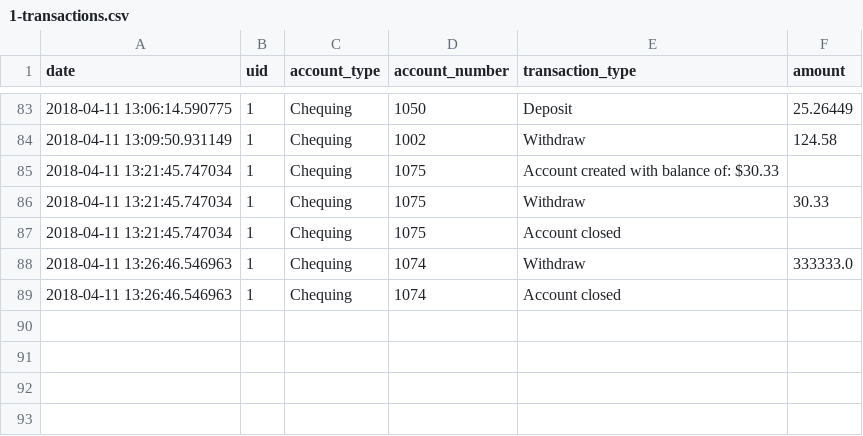
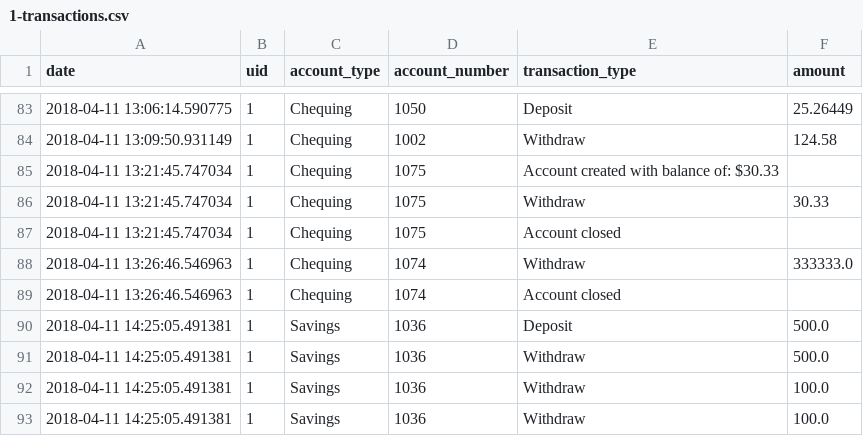
Before and after one commit to robertjanzen/acit-2515, a CSV file: model/logs/1-transactions.csv, drawn as a sheet; only a part is shown, gaps mark what is left out.

```diff
--- a/model/logs/1-transactions.csv
+++ b/model/logs/1-transactions.csv
@@ -89 +89,5 @@ date,uid,account_type,account_number,transaction_type,amount
 2018-04-11 13:26:46.546963,1,Chequing,1074,Account closed
+2018-04-11 14:25:05.491381,1,Savings,1036,Deposit,500.0
+2018-04-11 14:25:05.491381,1,Savings,1036,Withdraw,500.0
+2018-04-11 14:25:05.491381,1,Savings,1036,Withdraw,100.0
+2018-04-11 14:25:05.491381,1,Savings,1036,Withdraw,100.0
```
Also changed, not shown: model/user_model.csv, 20 other files.
